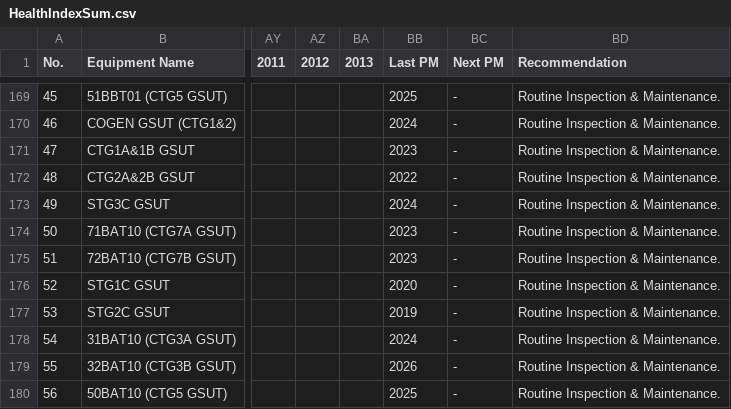
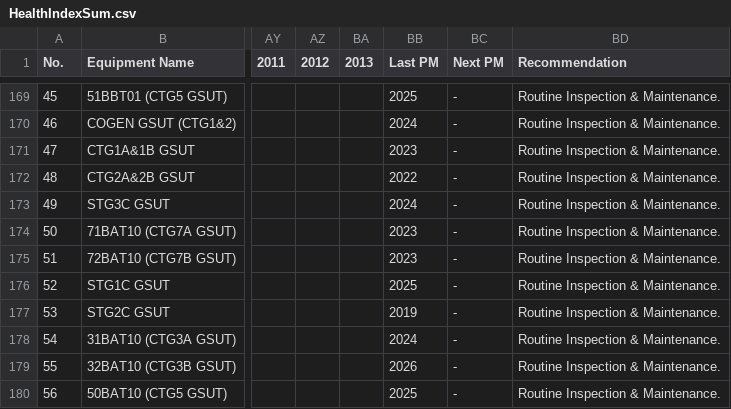
Before and after one commit to TransformerTeam/transformer-asset, a CSV file: HealthIndexSum.csv, drawn as a sheet; only a part is shown, gaps mark what is left out; the diff names each change by its address in the sheet, - before the commit and + after, or states it on an @@ line.

Commit message:
data: update CSV files and recalculate health data from Rev.25.xlsm

```diff
--- a/HealthIndexSum.csv
+++ b/HealthIndexSum.csv
-BB176 (Last PM): 2020
+BB176 (Last PM): 2025
```
Also changed, not shown: 10 other files.
